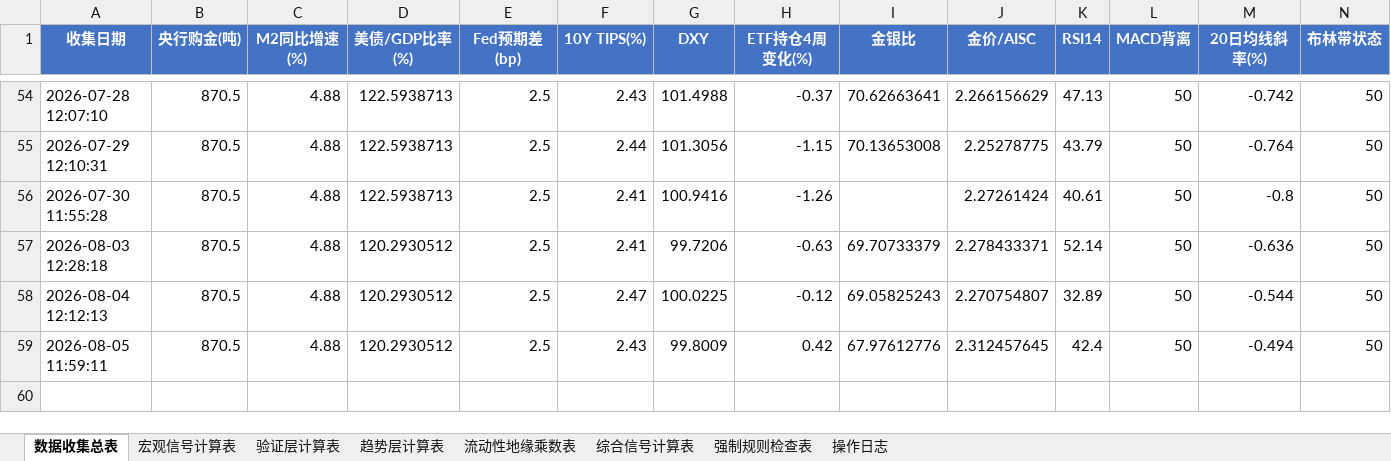
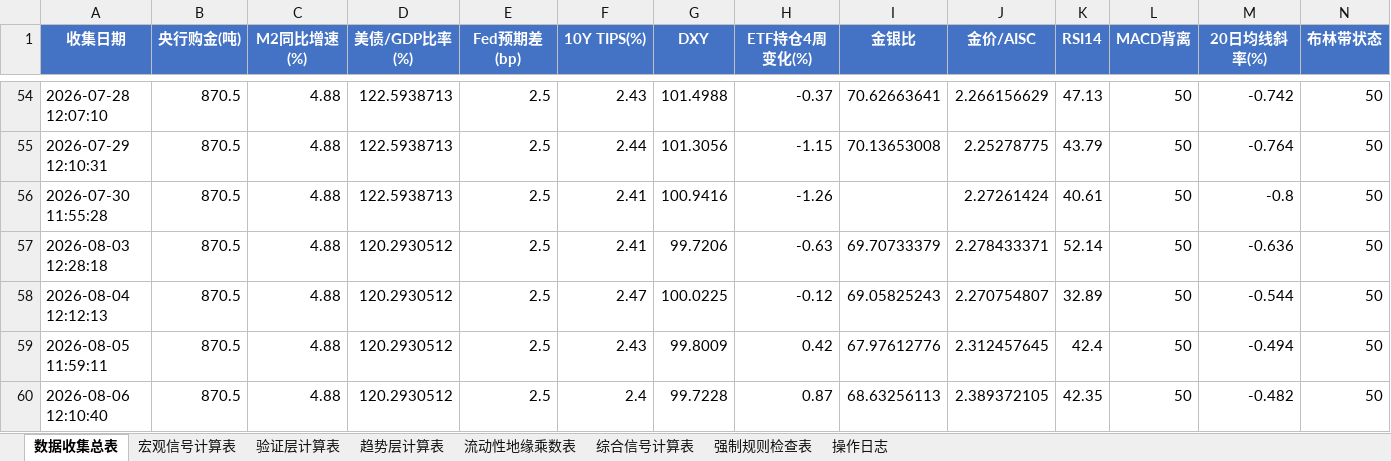
Before and after one commit to Walle39/market, an Excel workbook: GMVM_v6.1_work.xlsx, sheet 数据收集总表, drawn as a sheet; only a part is shown, gaps mark what is left out; values as stored, in another font and other column widths than the file's, no borders; rows hold the shown columns only; the diff names each change by its address in the sheet, - before the commit and + after, or states it on an @@ line.

```diff
--- a/GMVM_v6.1_work.xlsx (sheet 数据收集总表)
+++ b/GMVM_v6.1_work.xlsx (sheet 数据收集总表)
+row 60: 2026-08-06 12:10:40 | 870.5 | 4.88 | 120.2930512 | 2.5 | 2.4 | 99.7228 | 0.87 | 68.63256113 | 2.389372105 | 42.35 | 50 | -0.482 | 50
```
Also changed, not shown: 1 other file.
